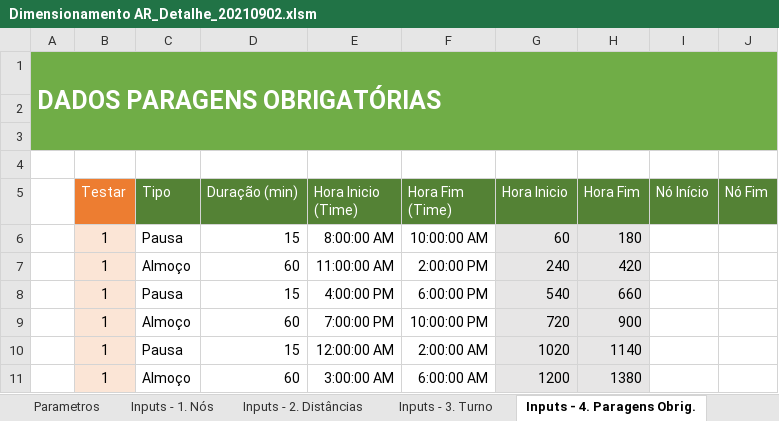
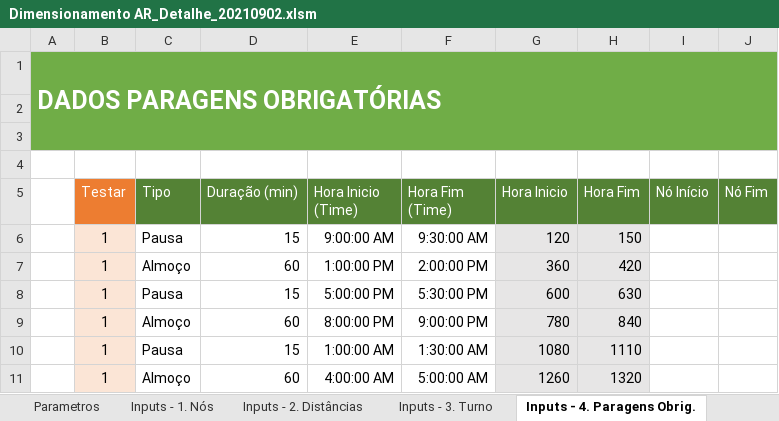
Before and after one commit to lilianaarramalho/BRISA_ROTAS, an Excel workbook: Dimensionamento AR_Detalhe_20210902.xlsm, sheet Inputs - 4. Paragens Obrig., drawn as a sheet; values as stored, in another font and other column widths than the file's, no borders; charts and pictures and table styles not drawn; the diff names each change by its address in the sheet, - before the commit and + after, or states it on an @@ line.

```diff
--- a/Dimensionamento AR_Detalhe_20210902.xlsm (sheet Inputs - 4. Paragens Obrig.)
+++ b/Dimensionamento AR_Detalhe_20210902.xlsm (sheet Inputs - 4. Paragens Obrig.)
-E6 (Hora Inicio (Time)): 8:00:00 AM
+E6 (Hora Inicio (Time)): 9:00:00 AM
-F6 (Hora Fim (Time)): 10:00:00 AM
+F6 (Hora Fim (Time)): 9:30:00 AM
-G6 (Hora Inicio): 60
+G6 (Hora Inicio): 120
-H6 (Hora Fim): 180
+H6 (Hora Fim): 150
-E7 (Hora Inicio (Time)): 11:00:00 AM
+E7 (Hora Inicio (Time)): 1:00:00 PM
-G7 (Hora Inicio): 240
+G7 (Hora Inicio): 360
-E8 (Hora Inicio (Time)): 4:00:00 PM
+E8 (Hora Inicio (Time)): 5:00:00 PM
-F8 (Hora Fim (Time)): 6:00:00 PM
+F8 (Hora Fim (Time)): 5:30:00 PM
-G8 (Hora Inicio): 540
+G8 (Hora Inicio): 600
-H8 (Hora Fim): 660
+H8 (Hora Fim): 630
-E9 (Hora Inicio (Time)): 7:00:00 PM
+E9 (Hora Inicio (Time)): 8:00:00 PM
-F9 (Hora Fim (Time)): 10:00:00 PM
+F9 (Hora Fim (Time)): 9:00:00 PM
-G9 (Hora Inicio): 720
+G9 (Hora Inicio): 780
-H9 (Hora Fim): 900
+H9 (Hora Fim): 840
-E10 (Hora Inicio (Time)): 12:00:00 AM
+E10 (Hora Inicio (Time)): 1:00:00 AM
-F10 (Hora Fim (Time)): 2:00:00 AM
+F10 (Hora Fim (Time)): 1:30:00 AM
-G10 (Hora Inicio): 1020
+G10 (Hora Inicio): 1080
-H10 (Hora Fim): 1140
+H10 (Hora Fim): 1110
-E11 (Hora Inicio (Time)): 3:00:00 AM
+E11 (Hora Inicio (Time)): 4:00:00 AM
-F11 (Hora Fim (Time)): 6:00:00 AM
+F11 (Hora Fim (Time)): 5:00:00 AM
-G11 (Hora Inicio): 1200
+G11 (Hora Inicio): 1260
-H11 (Hora Fim): 1380
+H11 (Hora Fim): 1320
```
Also changed, not shown: sheet Dados Solução Carro 1, sheet Mapa visual_1, sheet 04. pausas obrigatorias, sheet Inputs - 5. Áreas Serviço, sheet Inputs - 1. Nós, sheet Menu, other sheet tabs, hidden cells, charts or pictures, 17 other files.
